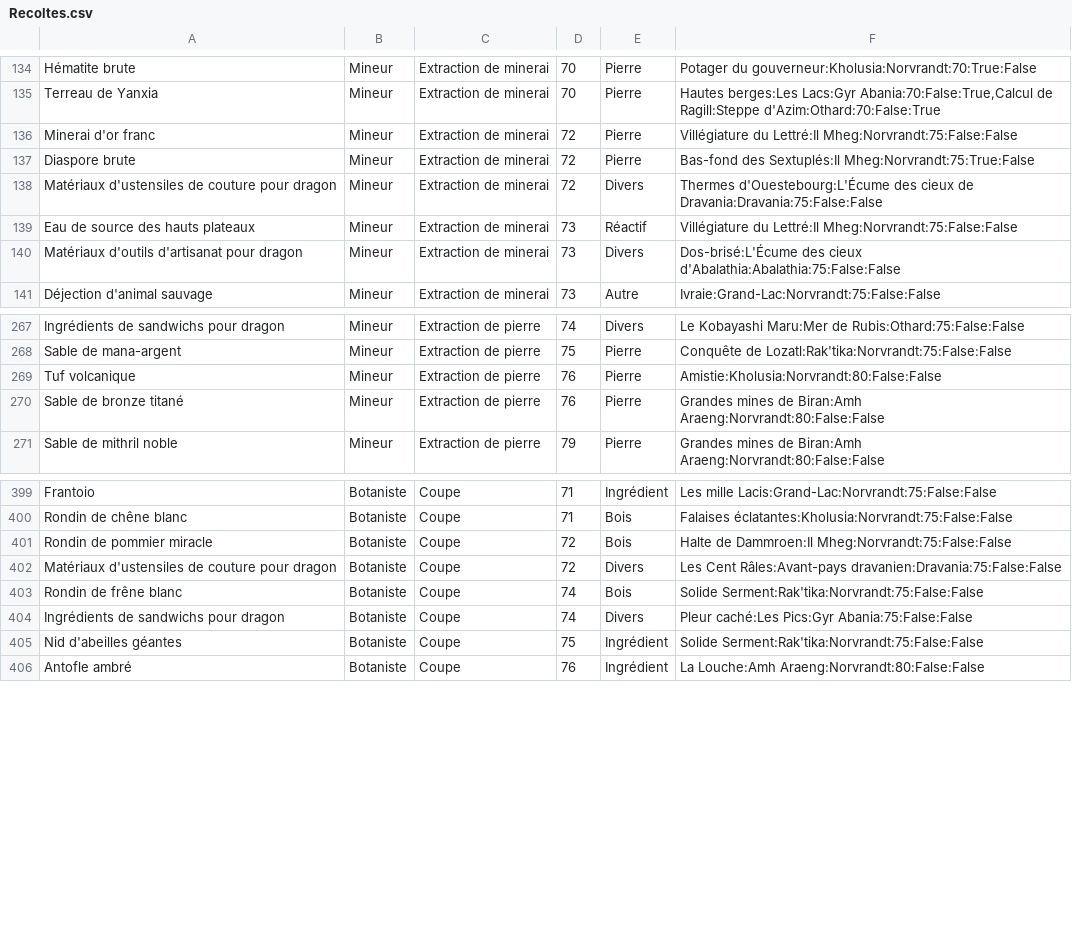
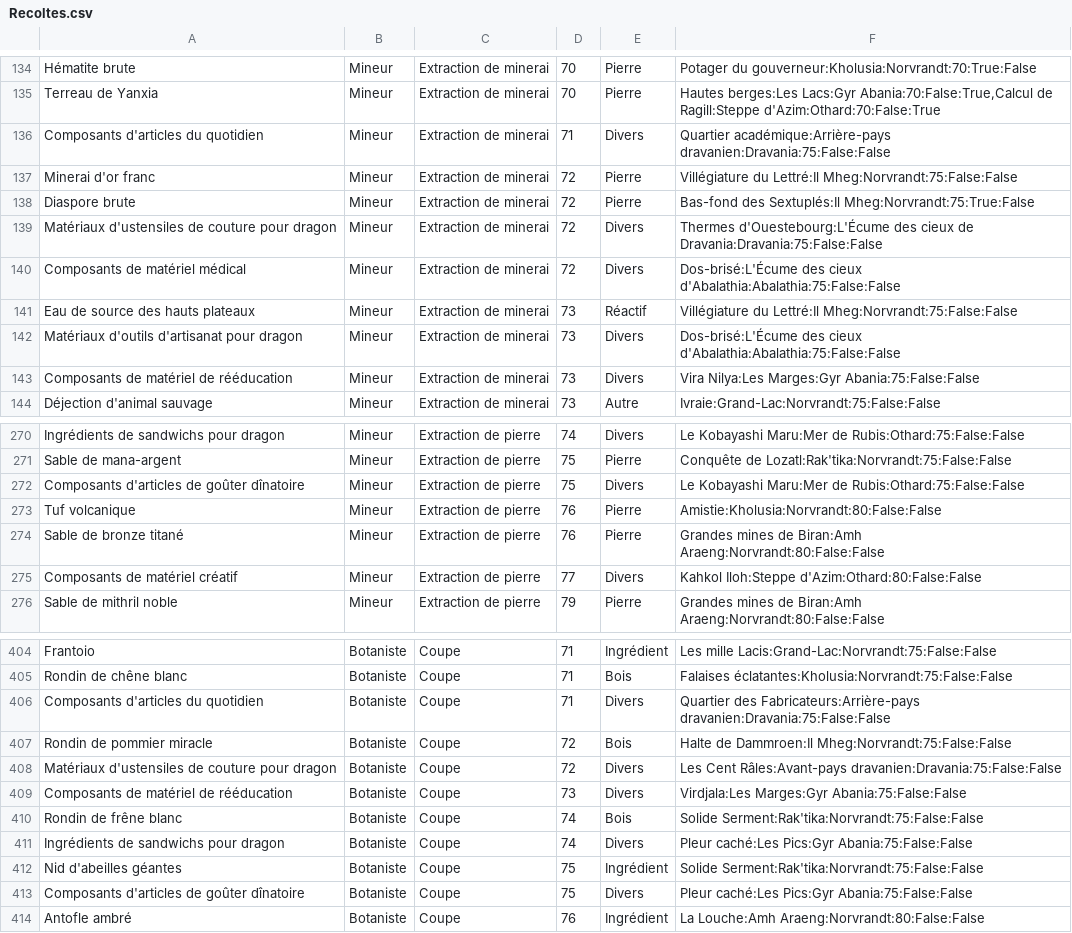
Before and after one commit to lovehina13/RecettesFinalFantasyXIV, a CSV file: Recoltes.csv, drawn as a sheet; only a part is shown, gaps mark what is left out; the diff covers the shown part only.

```diff
--- a/Recoltes.csv
+++ b/Recoltes.csv
@@ -135,2 +135,3 @@ Hématite brute|Mineur|Extraction de minerai|70|Pierre|Potager du gouverneur:Kho
 Terreau de Yanxia|Mineur|Extraction de minerai|70|Pierre|Hautes berges:Les Lacs:Gyr Abania:70:False:True,Calcul de Ragill:Steppe d'Azim:Othard:70:False:True
+Composants d'articles du quotidien|Mineur|Extraction de minerai|71|Divers|Quartier académique:Arrière-pays dravanien:Dravania:75:False:False
 Minerai d'or franc|Mineur|Extraction de minerai|72|Pierre|Villégiature du Lettré:Il Mheg:Norvrandt:75:False:False
@@ -138,4 +139,6 @@ Diaspore brute|Mineur|Extraction de minerai|72|Pierre|Bas-fond des Sextuplés:Il
 Matériaux d'ustensiles de couture pour dragon|Mineur|Extraction de minerai|72|Divers|Thermes d'Ouestebourg:L'Écume des cieux de Dravania:Dravania:75:False:False
+Composants de matériel médical|Mineur|Extraction de minerai|72|Divers|Dos-brisé:L'Écume des cieux d'Abalathia:Abalathia:75:False:False
 Eau de source des hauts plateaux|Mineur|Extraction de minerai|73|Réactif|Villégiature du Lettré:Il Mheg:Norvrandt:75:False:False
 Matériaux d'outils d'artisanat pour dragon|Mineur|Extraction de minerai|73|Divers|Dos-brisé:L'Écume des cieux d'Abalathia:Abalathia:75:False:False
+Composants de matériel de rééducation|Mineur|Extraction de minerai|73|Divers|Vira Nilya:Les Marges:Gyr Abania:75:False:False
 Déjection d'animal sauvage|Mineur|Extraction de minerai|73|Autre|Ivraie:Grand-Lac:Norvrandt:75:False:False
@@ -268,4 +271,6 @@ Ingrédients de sandwichs pour dragon|Mineur|Extraction de pierre|74|Divers|Le K
 Sable de mana-argent|Mineur|Extraction de pierre|75|Pierre|Conquête de Lozatl:Rak'tika:Norvrandt:75:False:False
+Composants d'articles de goûter dînatoire|Mineur|Extraction de pierre|75|Divers|Le Kobayashi Maru:Mer de Rubis:Othard:75:False:False
 Tuf volcanique|Mineur|Extraction de pierre|76|Pierre|Amistie:Kholusia:Norvrandt:80:False:False
 Sable de bronze titané|Mineur|Extraction de pierre|76|Pierre|Grandes mines de Biran:Amh Araeng:Norvrandt:80:False:False
+Composants de matériel créatif|Mineur|Extraction de pierre|77|Divers|Kahkol Iloh:Steppe d'Azim:Othard:80:False:False
 Sable de mithril noble|Mineur|Extraction de pierre|79|Pierre|Grandes mines de Biran:Amh Araeng:Norvrandt:80:False:False
@@ -400,4 +405,6 @@ Frantoio|Botaniste|Coupe|71|Ingrédient|Les mille Lacis:Grand-Lac:Norvrandt:75:F
 Rondin de chêne blanc|Botaniste|Coupe|71|Bois|Falaises éclatantes:Kholusia:Norvrandt:75:False:False
+Composants d'articles du quotidien|Botaniste|Coupe|71|Divers|Quartier des Fabricateurs:Arrière-pays dravanien:Dravania:75:False:False
 Rondin de pommier miracle|Botaniste|Coupe|72|Bois|Halte de Dammroen:Il Mheg:Norvrandt:75:False:False
 Matériaux d'ustensiles de couture pour dragon|Botaniste|Coupe|72|Divers|Les Cent Râles:Avant-pays dravanien:Dravania:75:False:False
+Composants de matériel de rééducation|Botaniste|Coupe|73|Divers|Virdjala:Les Marges:Gyr Abania:75:False:False
 Rondin de frêne blanc|Botaniste|Coupe|74|Bois|Solide Serment:Rak'tika:Norvrandt:75:False:False
@@ -405,2 +412,3 @@ Ingrédients de sandwichs pour dragon|Botaniste|Coupe|74|Divers|Pleur caché:Les
 Nid d'abeilles géantes|Botaniste|Coupe|75|Ingrédient|Solide Serment:Rak'tika:Norvrandt:75:False:False
+Composants d'articles de goûter dînatoire|Botaniste|Coupe|75|Divers|Pleur caché:Les Pics:Gyr Abania:75:False:False
 Antofle ambré|Botaniste|Coupe|76|Ingrédient|La Louche:Amh Araeng:Norvrandt:80:False:False
```
Also changed, not shown: 2 added rows and 14 edited cells elsewhere in this file, 6 other files.
